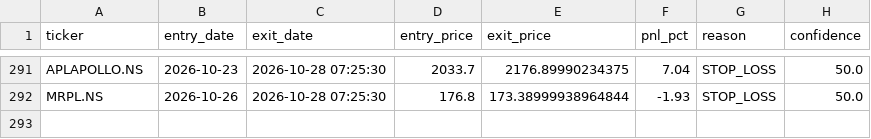
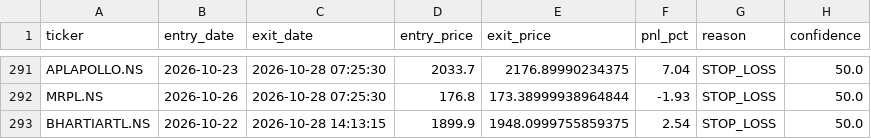
Before and after one commit to kira-stockmarket/ema-backtest, a CSV file: paper_trade_history.csv, drawn as a sheet; only a part is shown, gaps mark what is left out.

```diff
--- a/paper_trade_history.csv
+++ b/paper_trade_history.csv
@@ -292 +292,2 @@ APLAPOLLO.NS,2026-10-23,2026-10-28 07:25:30,2033.7,2176.89990234375,7.04,STOP_LO
 MRPL.NS,2026-10-26,2026-10-28 07:25:30,176.8,173.38999938964844,-1.93,STOP_LOSS,50.0
+BHARTIARTL.NS,2026-10-22,2026-10-28 14:13:15,1899.9,1948.0999755859375,2.54,STOP_LOSS,50.0
```
Also changed, not shown: nifty500_broom_breakout_results.csv, 2 other files.
